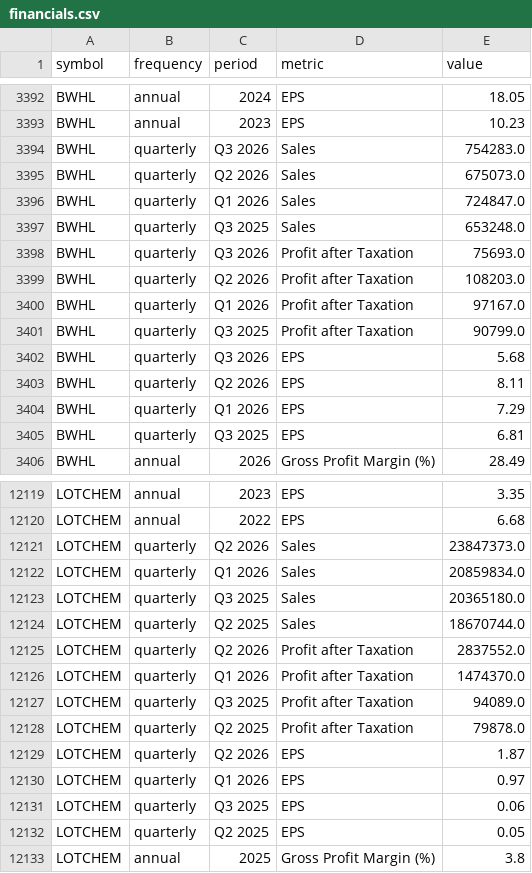
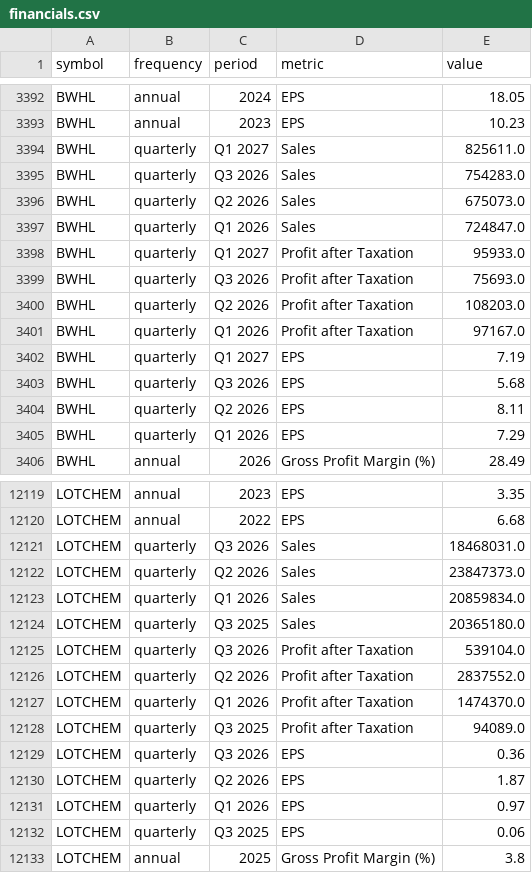
Before and after one commit to SyedRohaanBinKhamis/psx-data, a CSV file: data/financials.csv, drawn as a sheet; only a part is shown, gaps mark what is left out; the diff covers the shown part only.

```diff
--- a/data/financials.csv
+++ b/data/financials.csv
@@ -3393,2 +3393,3 @@ BWHL,annual,2024,EPS,18.05
 BWHL,annual,2023,EPS,10.23
+BWHL,quarterly,Q1 2027,Sales,825611.0
 BWHL,quarterly,Q3 2026,Sales,754283.0
@@ -3396,3 +3397,3 @@ BWHL,quarterly,Q2 2026,Sales,675073.0
 BWHL,quarterly,Q1 2026,Sales,724847.0
-BWHL,quarterly,Q3 2025,Sales,653248.0
+BWHL,quarterly,Q1 2027,Profit after Taxation,95933.0
 BWHL,quarterly,Q3 2026,Profit after Taxation,75693.0
@@ -3400,3 +3401,3 @@ BWHL,quarterly,Q2 2026,Profit after Taxation,108203.0
 BWHL,quarterly,Q1 2026,Profit after Taxation,97167.0
-BWHL,quarterly,Q3 2025,Profit after Taxation,90799.0
+BWHL,quarterly,Q1 2027,EPS,7.19
 BWHL,quarterly,Q3 2026,EPS,5.68
@@ -3404,3 +3405,2 @@ BWHL,quarterly,Q2 2026,EPS,8.11
 BWHL,quarterly,Q1 2026,EPS,7.29
-BWHL,quarterly,Q3 2025,EPS,6.81
 BWHL,annual,2026,Gross Profit Margin (%),28.49
@@ -12120,2 +12120,3 @@ LOTCHEM,annual,2023,EPS,3.35
 LOTCHEM,annual,2022,EPS,6.68
+LOTCHEM,quarterly,Q3 2026,Sales,18468031.0
 LOTCHEM,quarterly,Q2 2026,Sales,23847373.0
@@ -12123,3 +12124,3 @@ LOTCHEM,quarterly,Q1 2026,Sales,20859834.0
 LOTCHEM,quarterly,Q3 2025,Sales,20365180.0
-LOTCHEM,quarterly,Q2 2025,Sales,18670744.0
+LOTCHEM,quarterly,Q3 2026,Profit after Taxation,539104.0
 LOTCHEM,quarterly,Q2 2026,Profit after Taxation,2837552.0
@@ -12127,3 +12128,3 @@ LOTCHEM,quarterly,Q1 2026,Profit after Taxation,1474370.0
 LOTCHEM,quarterly,Q3 2025,Profit after Taxation,94089.0
-LOTCHEM,quarterly,Q2 2025,Profit after Taxation,79878.0
+LOTCHEM,quarterly,Q3 2026,EPS,0.36
 LOTCHEM,quarterly,Q2 2026,EPS,1.87
@@ -12131,3 +12132,2 @@ LOTCHEM,quarterly,Q1 2026,EPS,0.97
 LOTCHEM,quarterly,Q3 2025,EPS,0.06
-LOTCHEM,quarterly,Q2 2025,EPS,0.05
 LOTCHEM,annual,2025,Gross Profit Margin (%),3.8
```
Also changed, not shown: 2 added rows, 6 removed rows, 1 moved row and 43 edited cells elsewhere in this file, data/profiles.csv, 1 other file.
